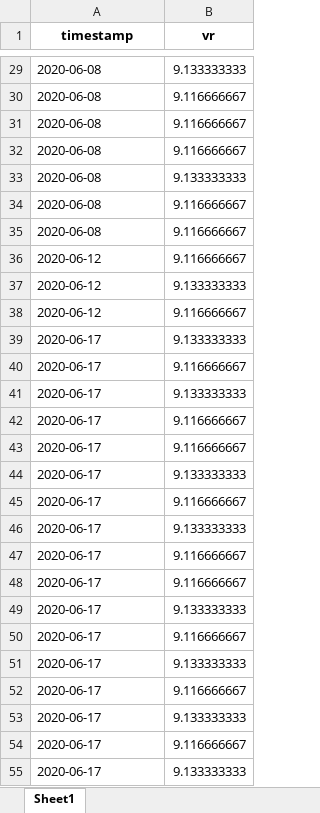
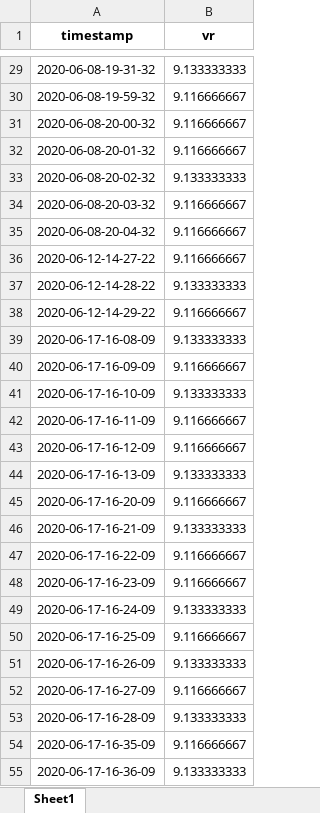
Before and after one commit to GuoYunZheSE/Leetcode, an Excel workbook: LQ/time_modify.xlsx, sheet Sheet1, drawn as a sheet; only a part is shown, gaps mark what is left out; values as stored, in another font and other column widths than the file's, no borders; the diff covers the shown part only; the diff names each change by its address in the sheet, - before the commit and + after, or states it on an @@ line.

```diff
--- a/LQ/time_modify.xlsx (sheet Sheet1)
+++ b/LQ/time_modify.xlsx (sheet Sheet1)
-A29 (timestamp): 2020-06-08
+A29 (timestamp): 2020-06-08-19-31-32
-A30 (timestamp): 2020-06-08
+A30 (timestamp): 2020-06-08-19-59-32
-A31 (timestamp): 2020-06-08
+A31 (timestamp): 2020-06-08-20-00-32
-A32 (timestamp): 2020-06-08
+A32 (timestamp): 2020-06-08-20-01-32
-A33 (timestamp): 2020-06-08
+A33 (timestamp): 2020-06-08-20-02-32
-A34 (timestamp): 2020-06-08
+A34 (timestamp): 2020-06-08-20-03-32
-A35 (timestamp): 2020-06-08
+A35 (timestamp): 2020-06-08-20-04-32
-A36 (timestamp): 2020-06-12
+A36 (timestamp): 2020-06-12-14-27-22
-A37 (timestamp): 2020-06-12
+A37 (timestamp): 2020-06-12-14-28-22
-A38 (timestamp): 2020-06-12
+A38 (timestamp): 2020-06-12-14-29-22
-A39 (timestamp): 2020-06-17
+A39 (timestamp): 2020-06-17-16-08-09
-A40 (timestamp): 2020-06-17
+A40 (timestamp): 2020-06-17-16-09-09
-A41 (timestamp): 2020-06-17
+A41 (timestamp): 2020-06-17-16-10-09
-A42 (timestamp): 2020-06-17
+A42 (timestamp): 2020-06-17-16-11-09
-A43 (timestamp): 2020-06-17
+A43 (timestamp): 2020-06-17-16-12-09
-A44 (timestamp): 2020-06-17
+A44 (timestamp): 2020-06-17-16-13-09
-A45 (timestamp): 2020-06-17
+A45 (timestamp): 2020-06-17-16-20-09
-A46 (timestamp): 2020-06-17
+A46 (timestamp): 2020-06-17-16-21-09
-A47 (timestamp): 2020-06-17
+A47 (timestamp): 2020-06-17-16-22-09
-A48 (timestamp): 2020-06-17
+A48 (timestamp): 2020-06-17-16-23-09
-A49 (timestamp): 2020-06-17
+A49 (timestamp): 2020-06-17-16-24-09
-A50 (timestamp): 2020-06-17
+A50 (timestamp): 2020-06-17-16-25-09
-A51 (timestamp): 2020-06-17
+A51 (timestamp): 2020-06-17-16-26-09
-A52 (timestamp): 2020-06-17
+A52 (timestamp): 2020-06-17-16-27-09
-A53 (timestamp): 2020-06-17
+A53 (timestamp): 2020-06-17-16-28-09
-A54 (timestamp): 2020-06-17
+A54 (timestamp): 2020-06-17-16-35-09
-A55 (timestamp): 2020-06-17
+A55 (timestamp): 2020-06-17-16-36-09
```
Also changed, not shown: 1973 edited cells elsewhere in this sheet, 4 other files.
